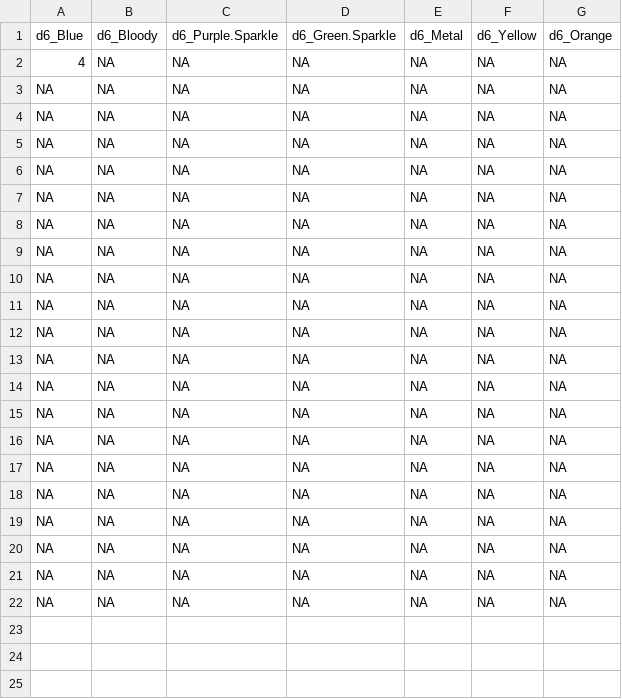
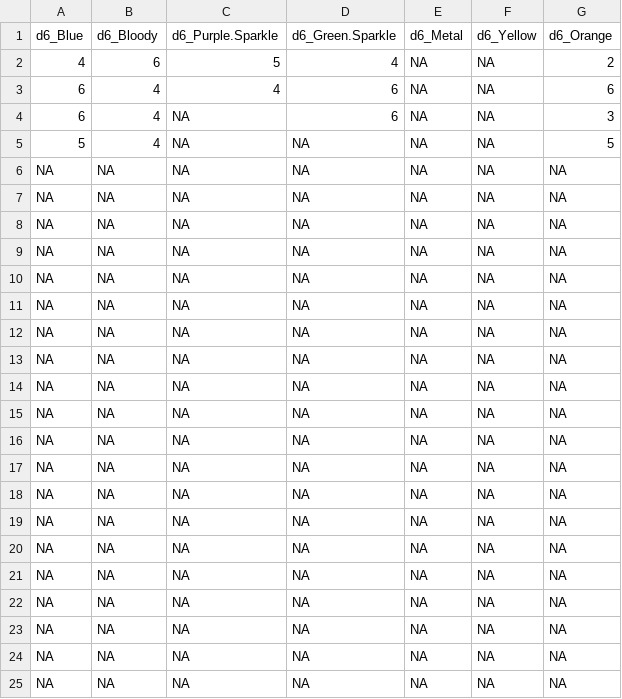
Before and after one commit to Conner-Lavineway/Player-Library-Items, a CSV file: Dice Data/d6.csv, drawn as a sheet; only a part is shown; the shorter side is filled out with more unchanged rows.

```diff
--- a/Dice Data/d6.csv
+++ b/Dice Data/d6.csv
@@ -1,3 +1,24 @@
 "d6_Blue","d6_Bloody","d6_Purple.Sparkle","d6_Green.Sparkle","d6_Metal","d6_Yellow","d6_Orange"
-4,NA,NA,NA,NA,NA,NA
+4,6,5,4,NA,NA,2
+6,4,4,6,NA,NA,6
+6,4,NA,6,NA,NA,3
+5,4,NA,NA,NA,NA,5
+NA,NA,NA,NA,NA,NA,NA
+NA,NA,NA,NA,NA,NA,NA
+NA,NA,NA,NA,NA,NA,NA
+NA,NA,NA,NA,NA,NA,NA
+NA,NA,NA,NA,NA,NA,NA
+NA,NA,NA,NA,NA,NA,NA
+NA,NA,NA,NA,NA,NA,NA
+NA,NA,NA,NA,NA,NA,NA
+NA,NA,NA,NA,NA,NA,NA
+NA,NA,NA,NA,NA,NA,NA
+NA,NA,NA,NA,NA,NA,NA
+NA,NA,NA,NA,NA,NA,NA
+NA,NA,NA,NA,NA,NA,NA
+NA,NA,NA,NA,NA,NA,NA
+NA,NA,NA,NA,NA,NA,NA
+NA,NA,NA,NA,NA,NA,NA
+NA,NA,NA,NA,NA,NA,NA
+NA,NA,NA,NA,NA,NA,NA
 NA,NA,NA,NA,NA,NA,NA
```
Also changed, not shown: Dice Data/Dice-Data.csv, Dice Data/d10.csv, 15 other files.
